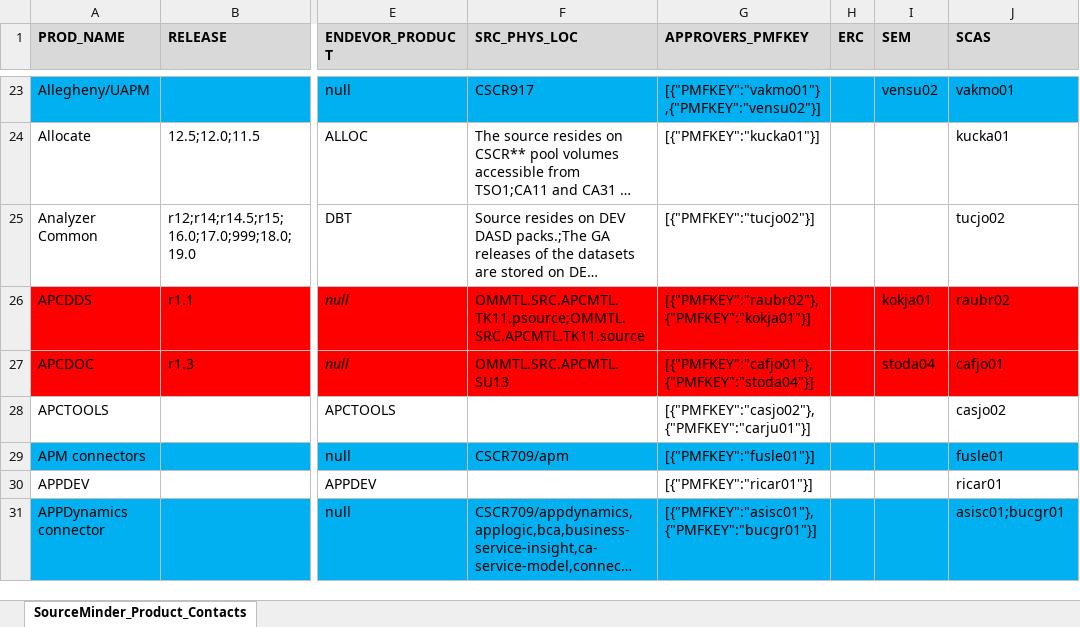
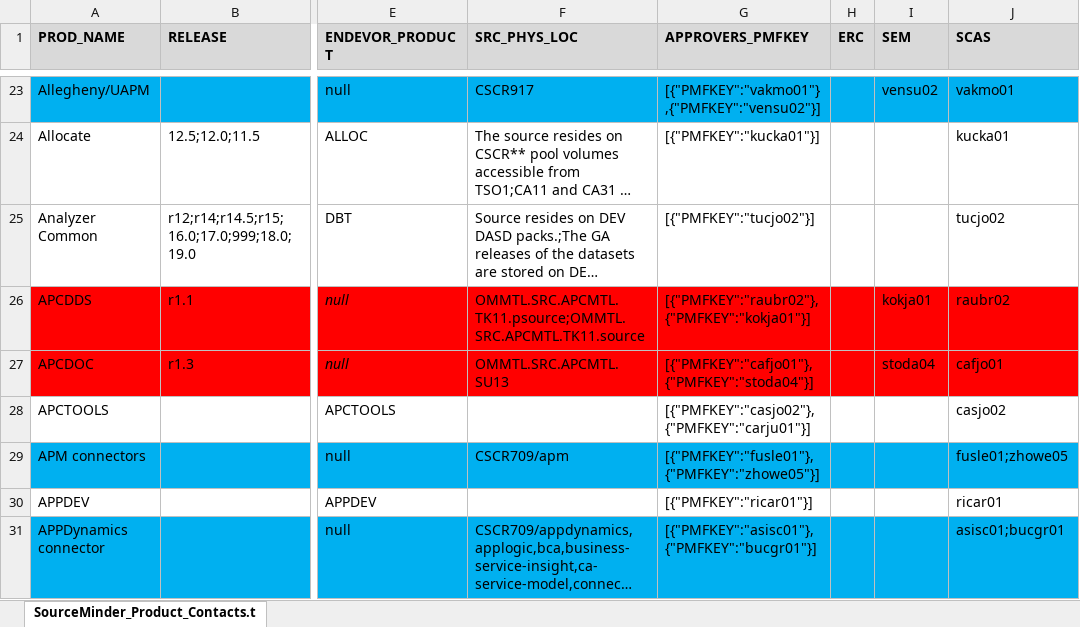
Before and after one commit to morjo02jm/SCM-Attestation-Common-LDAP, an Excel workbook: commonldap/SourceMinder_Product_Contacts.xlsx, sheet SourceMinder_Product_Contacts.t, drawn as a sheet; only a part is shown, gaps mark what is left out; long unchanged cells end in …; values as stored, in another font and other column widths than the file's, no borders; the diff names each change by its address in the sheet, - before the commit and + after, or states it on an @@ line.

Commit message:
US355986 Fix contacts and user mapping

```diff
--- a/commonldap/SourceMinder_Product_Contacts.xlsx (sheet SourceMinder_Product_Contacts.t)
+++ b/commonldap/SourceMinder_Product_Contacts.xlsx (sheet SourceMinder_Product_Contacts.t)
-sheet tab: SourceMinder_Product_Contacts
+sheet tab: SourceMinder_Product_Contacts.t
-G29 (APPROVERS_PMFKEY): [{"PMFKEY":"fusle01"}]
+G29 (APPROVERS_PMFKEY): [{"PMFKEY":"fusle01"},{"PMFKEY":"zhowe05"}]
-J29 (SCAS): fusle01
+J29 (SCAS): fusle01;zhowe05
```
Also changed, not shown: 1 other file.
